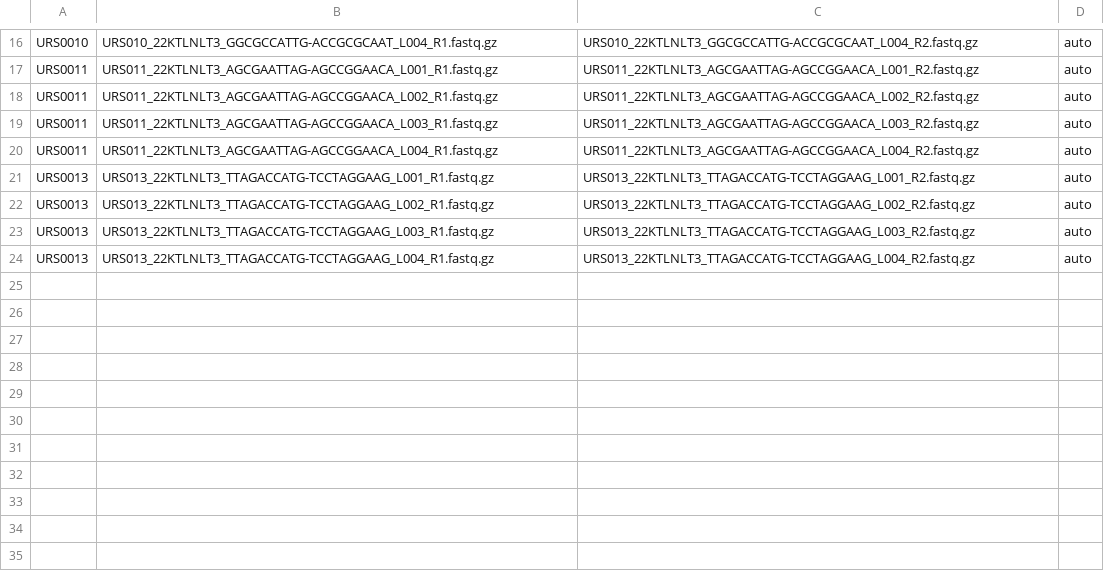
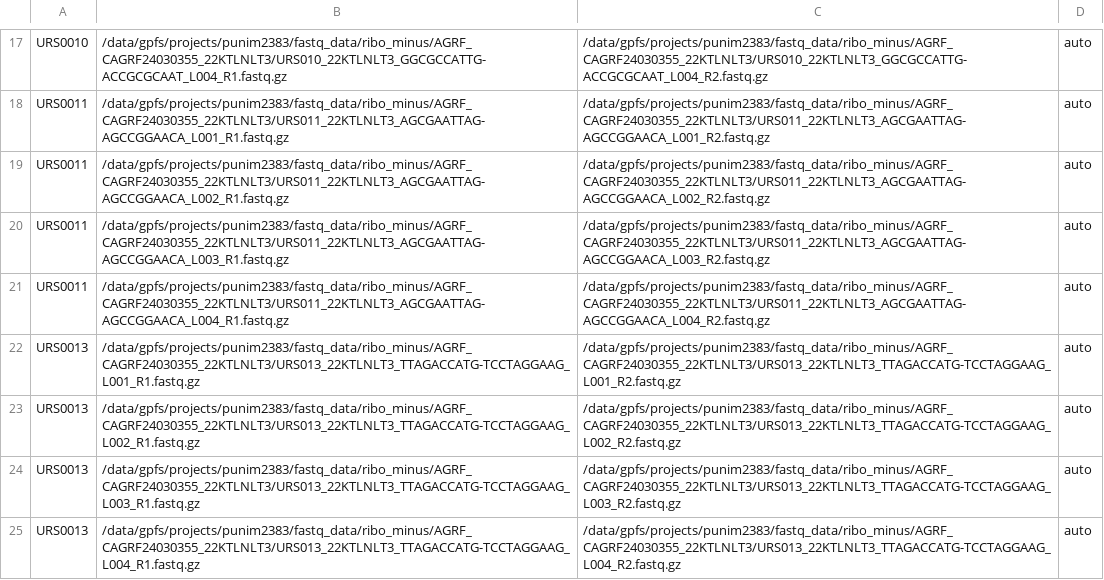
Before and after one commit to Jaaaacklyn/Jaaaacklyn, a CSV file: Research Project/ribo_samplesheet.csv, drawn as a sheet; only a part is shown, gaps mark what is left out; addresses are those after the commit; the diff covers the shown part only; the diff names each change by its address in the sheet, - before the commit and + after, or states it on an @@ line.

```diff
--- a/Research Project/ribo_samplesheet.csv
+++ b/Research Project/ribo_samplesheet.csv
-B17: URS010_22KTLNLT3_GGCGCCATTG-ACCGCGCAAT_L004_R1.fastq.gz
+B17: /data/gpfs/projects/punim2383/fastq_data/ribo_minus/AGRF_CAGRF24030355_22KTLNLT3/URS010_22KTLNLT3_GGCGCCATTG-ACCGCGCAAT_L004_R1.fastq.gz
-C17: URS010_22KTLNLT3_GGCGCCATTG-ACCGCGCAAT_L004_R2.fastq.gz
+C17: /data/gpfs/projects/punim2383/fastq_data/ribo_minus/AGRF_CAGRF24030355_22KTLNLT3/URS010_22KTLNLT3_GGCGCCATTG-ACCGCGCAAT_L004_R2.fastq.gz
-B18: URS011_22KTLNLT3_AGCGAATTAG-AGCCGGAACA_L001_R1.fastq.gz
+B18: /data/gpfs/projects/punim2383/fastq_data/ribo_minus/AGRF_CAGRF24030355_22KTLNLT3/URS011_22KTLNLT3_AGCGAATTAG-AGCCGGAACA_L001_R1.fastq.gz
-C18: URS011_22KTLNLT3_AGCGAATTAG-AGCCGGAACA_L001_R2.fastq.gz
+C18: /data/gpfs/projects/punim2383/fastq_data/ribo_minus/AGRF_CAGRF24030355_22KTLNLT3/URS011_22KTLNLT3_AGCGAATTAG-AGCCGGAACA_L001_R2.fastq.gz
-B19: URS011_22KTLNLT3_AGCGAATTAG-AGCCGGAACA_L002_R1.fastq.gz
+B19: /data/gpfs/projects/punim2383/fastq_data/ribo_minus/AGRF_CAGRF24030355_22KTLNLT3/URS011_22KTLNLT3_AGCGAATTAG-AGCCGGAACA_L002_R1.fastq.gz
-C19: URS011_22KTLNLT3_AGCGAATTAG-AGCCGGAACA_L002_R2.fastq.gz
+C19: /data/gpfs/projects/punim2383/fastq_data/ribo_minus/AGRF_CAGRF24030355_22KTLNLT3/URS011_22KTLNLT3_AGCGAATTAG-AGCCGGAACA_L002_R2.fastq.gz
-B20: URS011_22KTLNLT3_AGCGAATTAG-AGCCGGAACA_L003_R1.fastq.gz
+B20: /data/gpfs/projects/punim2383/fastq_data/ribo_minus/AGRF_CAGRF24030355_22KTLNLT3/URS011_22KTLNLT3_AGCGAATTAG-AGCCGGAACA_L003_R1.fastq.gz
-C20: URS011_22KTLNLT3_AGCGAATTAG-AGCCGGAACA_L003_R2.fastq.gz
+C20: /data/gpfs/projects/punim2383/fastq_data/ribo_minus/AGRF_CAGRF24030355_22KTLNLT3/URS011_22KTLNLT3_AGCGAATTAG-AGCCGGAACA_L003_R2.fastq.gz
-B21: URS011_22KTLNLT3_AGCGAATTAG-AGCCGGAACA_L004_R1.fastq.gz
+B21: /data/gpfs/projects/punim2383/fastq_data/ribo_minus/AGRF_CAGRF24030355_22KTLNLT3/URS011_22KTLNLT3_AGCGAATTAG-AGCCGGAACA_L004_R1.fastq.gz
-C21: URS011_22KTLNLT3_AGCGAATTAG-AGCCGGAACA_L004_R2.fastq.gz
+C21: /data/gpfs/projects/punim2383/fastq_data/ribo_minus/AGRF_CAGRF24030355_22KTLNLT3/URS011_22KTLNLT3_AGCGAATTAG-AGCCGGAACA_L004_R2.fastq.gz
-B22: URS013_22KTLNLT3_TTAGACCATG-TCCTAGGAAG_L001_R1.fastq.gz
+B22: /data/gpfs/projects/punim2383/fastq_data/ribo_minus/AGRF_CAGRF24030355_22KTLNLT3/URS013_22KTLNLT3_TTAGACCATG-TCCTAGGAAG_L001_R1.fastq.gz
-C22: URS013_22KTLNLT3_TTAGACCATG-TCCTAGGAAG_L001_R2.fastq.gz
+C22: /data/gpfs/projects/punim2383/fastq_data/ribo_minus/AGRF_CAGRF24030355_22KTLNLT3/URS013_22KTLNLT3_TTAGACCATG-TCCTAGGAAG_L001_R2.fastq.gz
-B23: URS013_22KTLNLT3_TTAGACCATG-TCCTAGGAAG_L002_R1.fastq.gz
+B23: /data/gpfs/projects/punim2383/fastq_data/ribo_minus/AGRF_CAGRF24030355_22KTLNLT3/URS013_22KTLNLT3_TTAGACCATG-TCCTAGGAAG_L002_R1.fastq.gz
-C23: URS013_22KTLNLT3_TTAGACCATG-TCCTAGGAAG_L002_R2.fastq.gz
+C23: /data/gpfs/projects/punim2383/fastq_data/ribo_minus/AGRF_CAGRF24030355_22KTLNLT3/URS013_22KTLNLT3_TTAGACCATG-TCCTAGGAAG_L002_R2.fastq.gz
-B24: URS013_22KTLNLT3_TTAGACCATG-TCCTAGGAAG_L003_R1.fastq.gz
+B24: /data/gpfs/projects/punim2383/fastq_data/ribo_minus/AGRF_CAGRF24030355_22KTLNLT3/URS013_22KTLNLT3_TTAGACCATG-TCCTAGGAAG_L003_R1.fastq.gz
-C24: URS013_22KTLNLT3_TTAGACCATG-TCCTAGGAAG_L003_R2.fastq.gz
+C24: /data/gpfs/projects/punim2383/fastq_data/ribo_minus/AGRF_CAGRF24030355_22KTLNLT3/URS013_22KTLNLT3_TTAGACCATG-TCCTAGGAAG_L003_R2.fastq.gz
-B25: URS013_22KTLNLT3_TTAGACCATG-TCCTAGGAAG_L004_R1.fastq.gz
+B25: /data/gpfs/projects/punim2383/fastq_data/ribo_minus/AGRF_CAGRF24030355_22KTLNLT3/URS013_22KTLNLT3_TTAGACCATG-TCCTAGGAAG_L004_R1.fastq.gz
-C25: URS013_22KTLNLT3_TTAGACCATG-TCCTAGGAAG_L004_R2.fastq.gz
+C25: /data/gpfs/projects/punim2383/fastq_data/ribo_minus/AGRF_CAGRF24030355_22KTLNLT3/URS013_22KTLNLT3_TTAGACCATG-TCCTAGGAAG_L004_R2.fastq.gz
```
Also changed, not shown: 1 added row and 30 edited cells elsewhere in this file, Research Project/polya_samplesheet.csv.
